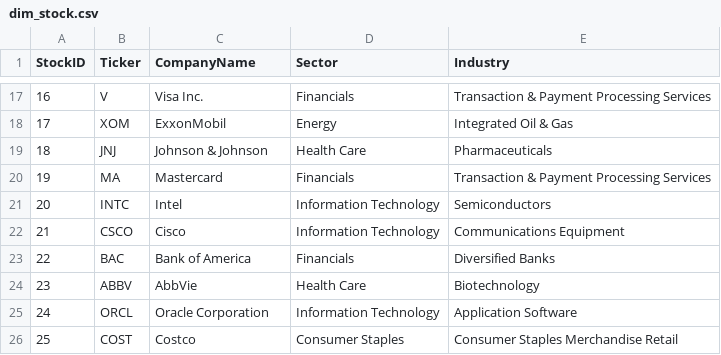
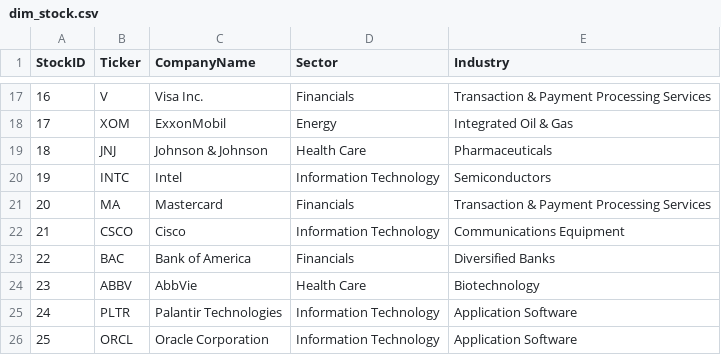
Before and after one commit to NK-Mikey/Stock-Market-Dashboard, a CSV file: data/dim_stock.csv, drawn as a sheet; only a part is shown, gaps mark what is left out; removed rows and columns are numbered as before the commit, all else as after; the diff names each change by its address in the sheet, - before the commit and + after, or states it on an @@ line.

```diff
--- a/data/dim_stock.csv
+++ b/data/dim_stock.csv
@@ row 21 moved to row 20: 19 @@
@@ column A (StockID) renumbered between rows 21 and 26 @@
+row 25: 24 | PLTR | Palantir Technologies | Information Technology | Application Software
-row 26: 25 | COST | Costco | Consumer Staples | Consumer Staples Merchandise Retail
```
Also changed, not shown: data/fundamentals.csv, 1 other file.
